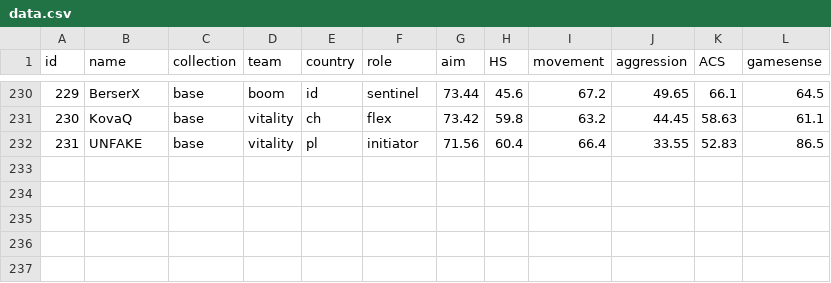
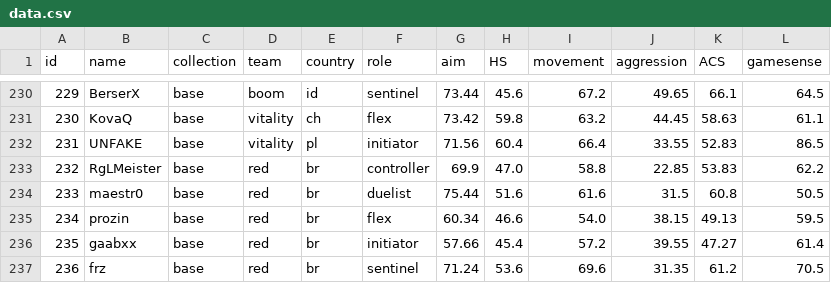
Before and after one commit to levisantosp/sabine, a CSV file: data.csv, drawn as a sheet; only a part is shown, gaps mark what is left out.

Commit message:
added red canids core

```diff
--- a/data.csv
+++ b/data.csv
@@ -232 +232,6 @@ id,name,collection,team,country,role,aim,HS,movement,aggression,ACS,gamesense
 231,UNFAKE,base,vitality,pl,initiator,71.56,60.4,66.4,33.55,52.83,86.5
+232,RgLMeister,base,red,br,controller,69.9,47.0,58.8,22.85,53.83,62.2
+233,maestr0,base,red,br,duelist,75.44,51.6,61.6,31.5,60.8,50.5
+234,prozin,base,red,br,flex,60.34,46.6,54.0,38.15,49.13,59.5
+235,gaabxx,base,red,br,initiator,57.66,45.4,57.2,39.55,47.27,61.4
+236,frz,base,red,br,sentinel,71.24,53.6,69.6,31.35,61.2,70.5
```
